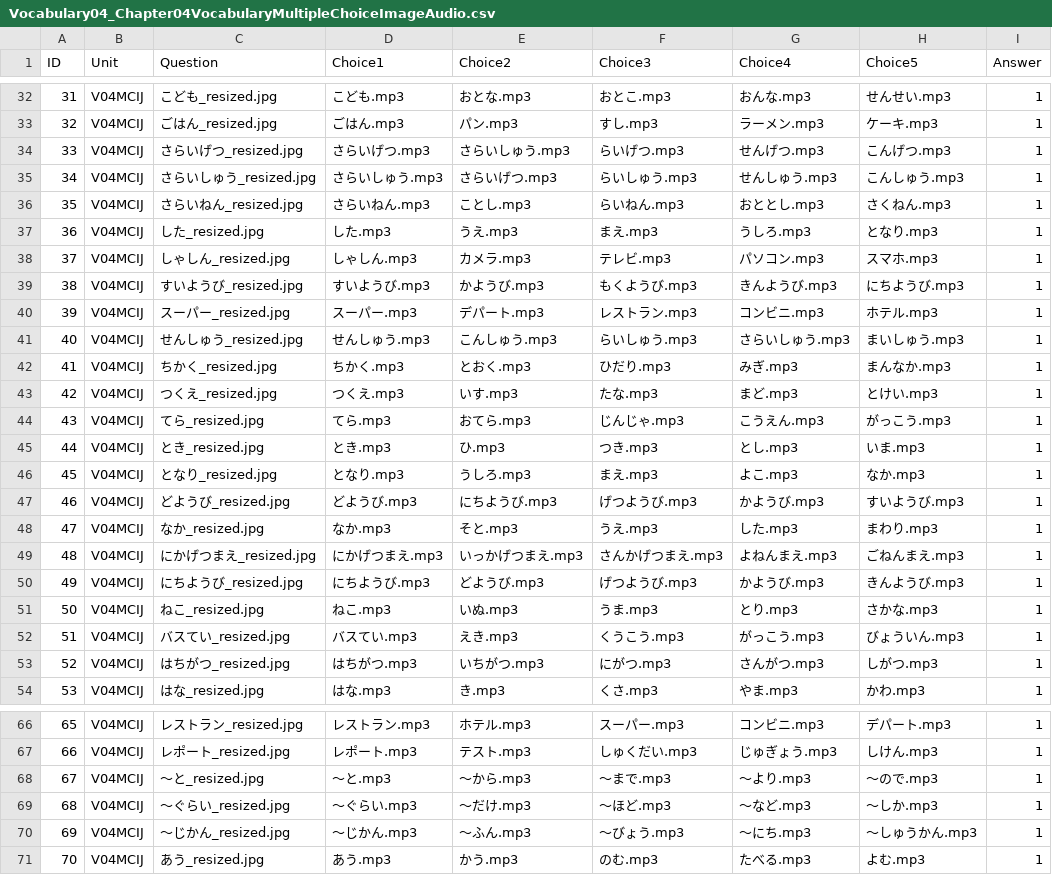
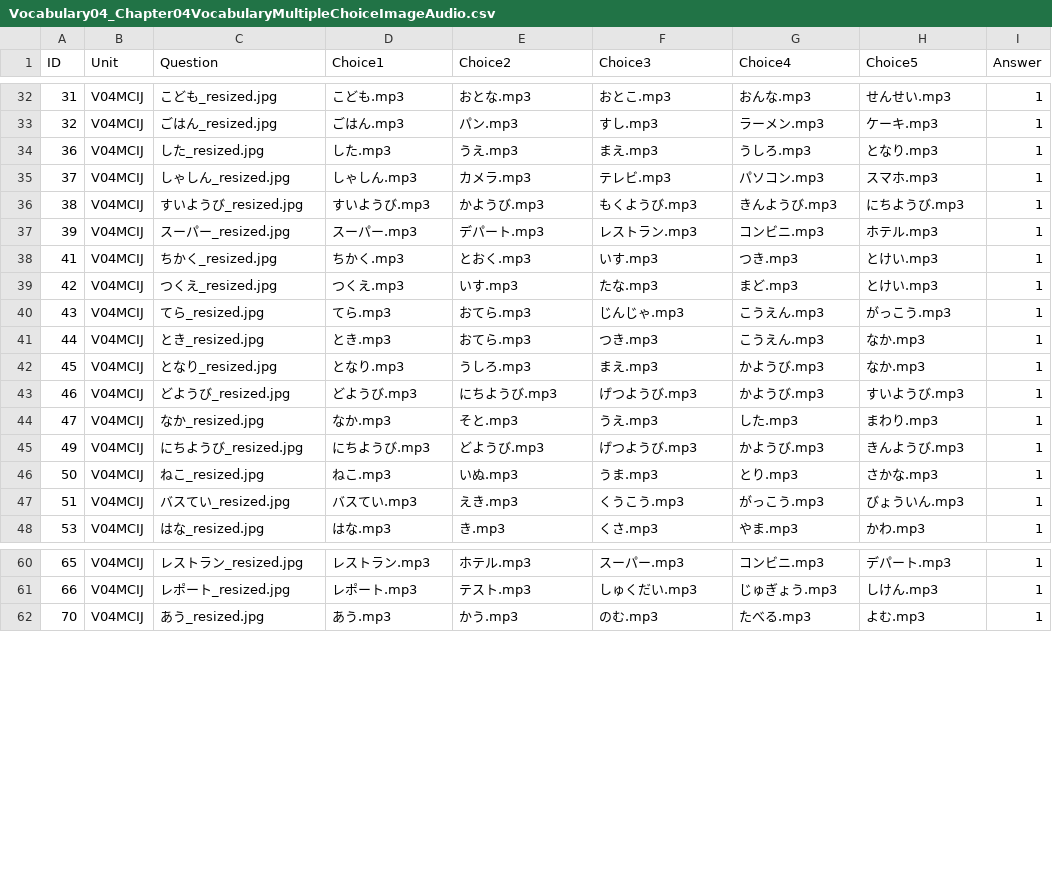
Before and after one commit to tnagano22/LaGuardiaELJ101Asynch, a CSV file: Practice/Vocabulary04/Vocabulary04_Chapter04VocabularyMultipleChoiceImageAudio.csv, drawn as a sheet; only a part is shown, gaps mark what is left out; the diff covers the shown part only.

```diff
--- a/Practice/Vocabulary04/Vocabulary04_Chapter04VocabularyMultipleChoiceImageAudio.csv
+++ b/Practice/Vocabulary04/Vocabulary04_Chapter04VocabularyMultipleChoiceImageAudio.csv
@@ -33,5 +33,2 @@ ID,Unit,Question,Choice1,Choice2,Choice3,Choice4,Choice5,Answer
 32,V04MCIJ,ごはん_resized.jpg,ごはん.mp3,パン.mp3,すし.mp3,ラーメン.mp3,ケーキ.mp3,1
-33,V04MCIJ,さらいげつ_resized.jpg,さらいげつ.mp3,さらいしゅう.mp3,らいげつ.mp3,せんげつ.mp3,こんげつ.mp3,1
-34,V04MCIJ,さらいしゅう_resized.jpg,さらいしゅう.mp3,さらいげつ.mp3,らいしゅう.mp3,せんしゅう.mp3,こんしゅう.mp3,1
-35,V04MCIJ,さらいねん_resized.jpg,さらいねん.mp3,ことし.mp3,らいねん.mp3,おととし.mp3,さくねん.mp3,1
 36,V04MCIJ,した_resized.jpg,した.mp3,うえ.mp3,まえ.mp3,うしろ.mp3,となり.mp3,1
@@ -40,11 +37,9 @@ ID,Unit,Question,Choice1,Choice2,Choice3,Choice4,Choice5,Answer
 39,V04MCIJ,スーパー_resized.jpg,スーパー.mp3,デパート.mp3,レストラン.mp3,コンビニ.mp3,ホテル.mp3,1
-40,V04MCIJ,せんしゅう_resized.jpg,せんしゅう.mp3,こんしゅう.mp3,らいしゅう.mp3,さらいしゅう.mp3,まいしゅう.mp3,1
-41,V04MCIJ,ちかく_resized.jpg,ちかく.mp3,とおく.mp3,ひだり.mp3,みぎ.mp3,まんなか.mp3,1
+41,V04MCIJ,ちかく_resized.jpg,ちかく.mp3,とおく.mp3,いす.mp3,つき.mp3,とけい.mp3,1
 42,V04MCIJ,つくえ_resized.jpg,つくえ.mp3,いす.mp3,たな.mp3,まど.mp3,とけい.mp3,1
 43,V04MCIJ,てら_resized.jpg,てら.mp3,おてら.mp3,じんじゃ.mp3,こうえん.mp3,がっこう.mp3,1
-44,V04MCIJ,とき_resized.jpg,とき.mp3,ひ.mp3,つき.mp3,とし.mp3,いま.mp3,1
-45,V04MCIJ,となり_resized.jpg,となり.mp3,うしろ.mp3,まえ.mp3,よこ.mp3,なか.mp3,1
+44,V04MCIJ,とき_resized.jpg,とき.mp3,おてら.mp3,つき.mp3,こうえん.mp3,なか.mp3,1
+45,V04MCIJ,となり_resized.jpg,となり.mp3,うしろ.mp3,まえ.mp3,かようび.mp3,なか.mp3,1
 46,V04MCIJ,どようび_resized.jpg,どようび.mp3,にちようび.mp3,げつようび.mp3,かようび.mp3,すいようび.mp3,1
 47,V04MCIJ,なか_resized.jpg,なか.mp3,そと.mp3,うえ.mp3,した.mp3,まわり.mp3,1
-48,V04MCIJ,にかげつまえ_resized.jpg,にかげつまえ.mp3,いっかげつまえ.mp3,さんかげつまえ.mp3,よねんまえ.mp3,ごねんまえ.mp3,1
 49,V04MCIJ,にちようび_resized.jpg,にちようび.mp3,どようび.mp3,げつようび.mp3,かようび.mp3,きんようび.mp3,1
@@ -52,3 +47,2 @@ ID,Unit,Question,Choice1,Choice2,Choice3,Choice4,Choice5,Answer
 51,V04MCIJ,バスてい_resized.jpg,バスてい.mp3,えき.mp3,くうこう.mp3,がっこう.mp3,びょういん.mp3,1
-52,V04MCIJ,はちがつ_resized.jpg,はちがつ.mp3,いちがつ.mp3,にがつ.mp3,さんがつ.mp3,しがつ.mp3,1
 53,V04MCIJ,はな_resized.jpg,はな.mp3,き.mp3,くさ.mp3,やま.mp3,かわ.mp3,1
@@ -67,5 +61,2 @@ ID,Unit,Question,Choice1,Choice2,Choice3,Choice4,Choice5,Answer
 66,V04MCIJ,レポート_resized.jpg,レポート.mp3,テスト.mp3,しゅくだい.mp3,じゅぎょう.mp3,しけん.mp3,1
-67,V04MCIJ,～と_resized.jpg,～と.mp3,～から.mp3,～まで.mp3,～より.mp3,～ので.mp3,1
-68,V04MCIJ,～ぐらい_resized.jpg,～ぐらい.mp3,～だけ.mp3,～ほど.mp3,～など.mp3,～しか.mp3,1
-69,V04MCIJ,～じかん_resized.jpg,～じかん.mp3,～ふん.mp3,～びょう.mp3,～にち.mp3,～しゅうかん.mp3,1
 70,V04MCIJ,あう_resized.jpg,あう.mp3,かう.mp3,のむ.mp3,たべる.mp3,よむ.mp3,1
```
Also changed, not shown: 20 edited cells elsewhere in this file, Practice/Vocabulary01/Vocabulary01_Chapter01VocabularyMultipleChoiceImageAudio.csv, Practice/Vocabulary02/Vocabulary02_Chapter02VocabularyMultipleChoiceImageAudio.csv, 2 other files.
